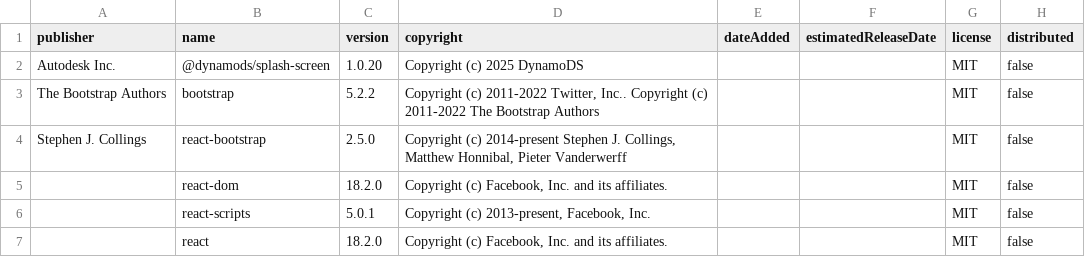
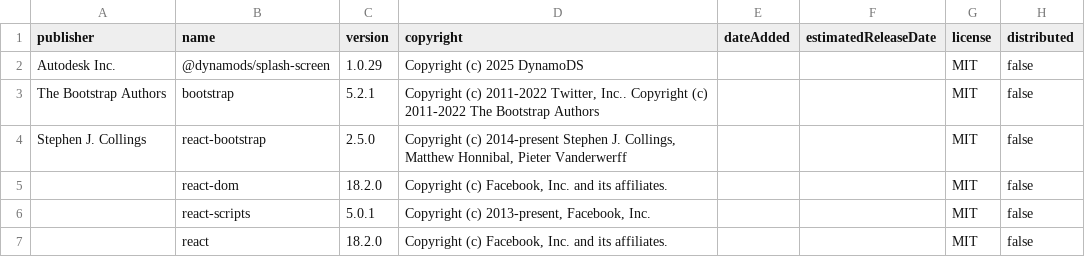
Before and after one commit to DynamoDS/SplashScreen, a CSV file: license_output/paos_direct.csv, drawn as a sheet.

```diff
--- a/license_output/paos_direct.csv
+++ b/license_output/paos_direct.csv
@@ -1,4 +1,4 @@
 publisher,name,version,copyright,dateAdded,estimatedReleaseDate,license,distributed
-"Autodesk Inc.",@dynamods/splash-screen,"1.0.20","Copyright (c) 2025 DynamoDS","","",MIT,false
-"The Bootstrap Authors",bootstrap,"5.2.2","Copyright (c) 2011-2022 Twitter, Inc.. Copyright (c) 2011-2022 The Bootstrap Authors","","",MIT,false
+"Autodesk Inc.",@dynamods/splash-screen,"1.0.29","Copyright (c) 2025 DynamoDS","","",MIT,false
+"The Bootstrap Authors",bootstrap,"5.2.1","Copyright (c) 2011-2022 Twitter, Inc.. Copyright (c) 2011-2022 The Bootstrap Authors","","",MIT,false
 "Stephen J. Collings",react-bootstrap,"2.5.0","Copyright (c) 2014-present Stephen J. Collings, Matthew Honnibal, Pieter Vanderwerff","","",MIT,false
```
Also changed, not shown: license_output/paos_transitive.csv, 5 other files.
